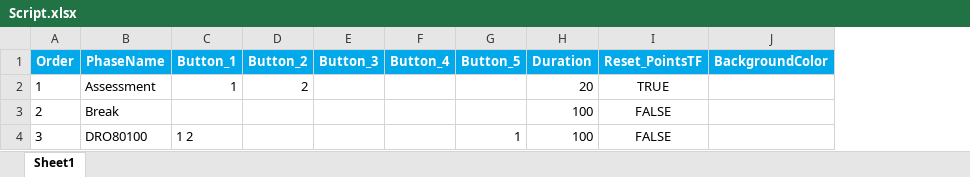
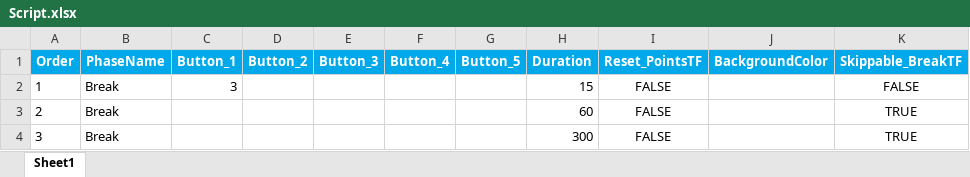
Before and after one commit to tdeilers/DRO-Experiment, an Excel workbook: Script.xlsx, sheet Sheet1, drawn as a sheet; values as stored, in another font and other column widths than the file's, no borders; the diff names each change by its address in the sheet, - before the commit and + after, or states it on an @@ line.

Commit message:
Add files via upload

```diff
--- a/Script.xlsx (sheet Sheet1)
+++ b/Script.xlsx (sheet Sheet1)
+column K (Skippable_BreakTF), rows 2-4: FALSE | TRUE | TRUE
-B2 (PhaseName): Assessment
+B2 (PhaseName): Break
-C2 (Button_1): 1
+C2 (Button_1): 3
-D2 (Button_2): 2
+D2 (Button_2): (empty)
-H2 (Duration): 20
+H2 (Duration): 15
-I2 (Reset_PointsTF): TRUE
+I2 (Reset_PointsTF): FALSE
-H3 (Duration): 100
+H3 (Duration): 60
-B4 (PhaseName): DRO80100
+B4 (PhaseName): Break
-C4 (Button_1): 1 2
+C4 (Button_1): (empty)
-G4 (Button_5): 1
+G4 (Button_5): (empty)
-H4 (Duration): 100
+H4 (Duration): 300
```
